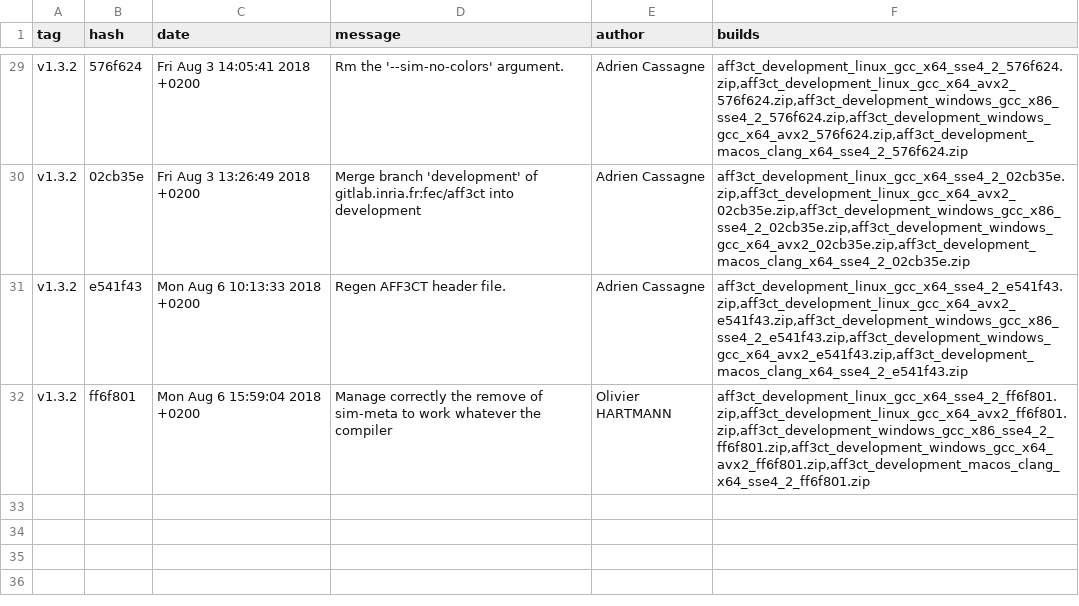
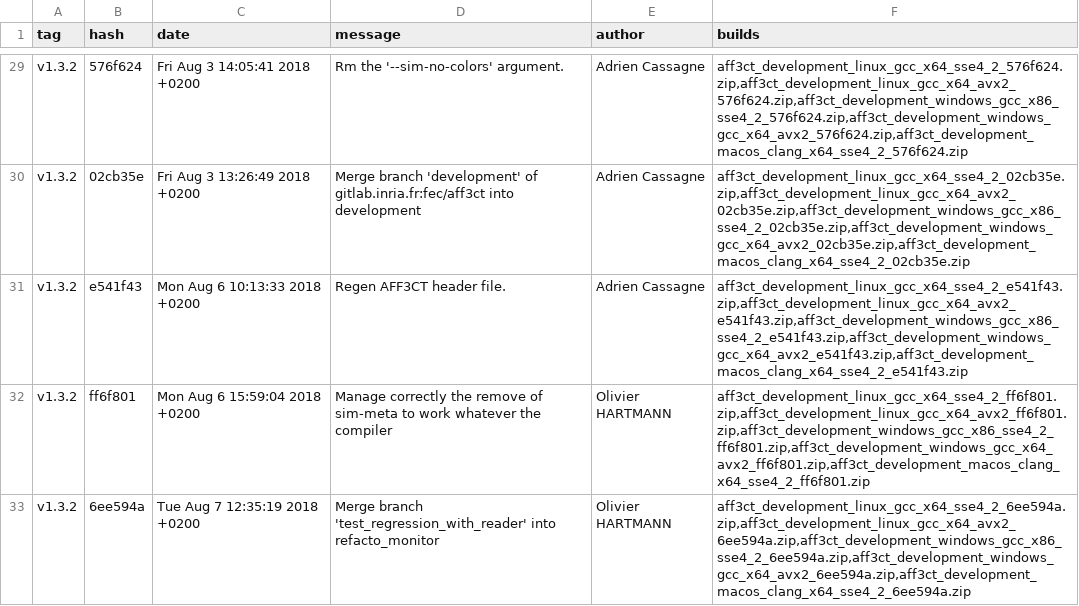
Before and after one commit to aff3ct/aff3ct.github.io, a CSV file: download/download_development.csv, drawn as a sheet; only a part is shown, gaps mark what is left out.

Commit message:
Automatic: add new AFF3CT builds (6ee594a).

```diff
--- a/download/download_development.csv
+++ b/download/download_development.csv
@@ -32 +32,2 @@ tag;hash;date;message;author;builds
 "v1.3.2";"ff6f801";"Mon Aug 6 15:59:04 2018 +0200";"Manage correctly the remove of sim-meta to work whatever the compiler";"Olivier HARTMANN";"aff3ct_development_linux_gcc_x64_sse4_2_ff6f801.zip,aff3ct_development_linux_gcc_x64_avx2_ff6f801.zip,aff3ct_development_windows_gcc_x86_sse4_2_ff6f801.zip,aff3ct_development_windows_gcc_x64_avx2_ff6f801.zip,aff3ct_development_macos_clang_x64_sse4_2_ff6f801.zip"
+"v1.3.2";"6ee594a";"Tue Aug 7 12:35:19 2018 +0200";"Merge branch 'test_regression_with_reader' into refacto_monitor";"Olivier HARTMANN";"aff3ct_development_linux_gcc_x64_sse4_2_6ee594a.zip,aff3ct_development_linux_gcc_x64_avx2_6ee594a.zip,aff3ct_development_windows_gcc_x86_sse4_2_6ee594a.zip,aff3ct_development_windows_gcc_x64_avx2_6ee594a.zip,aff3ct_development_macos_clang_x64_sse4_2_6ee594a.zip"
```
